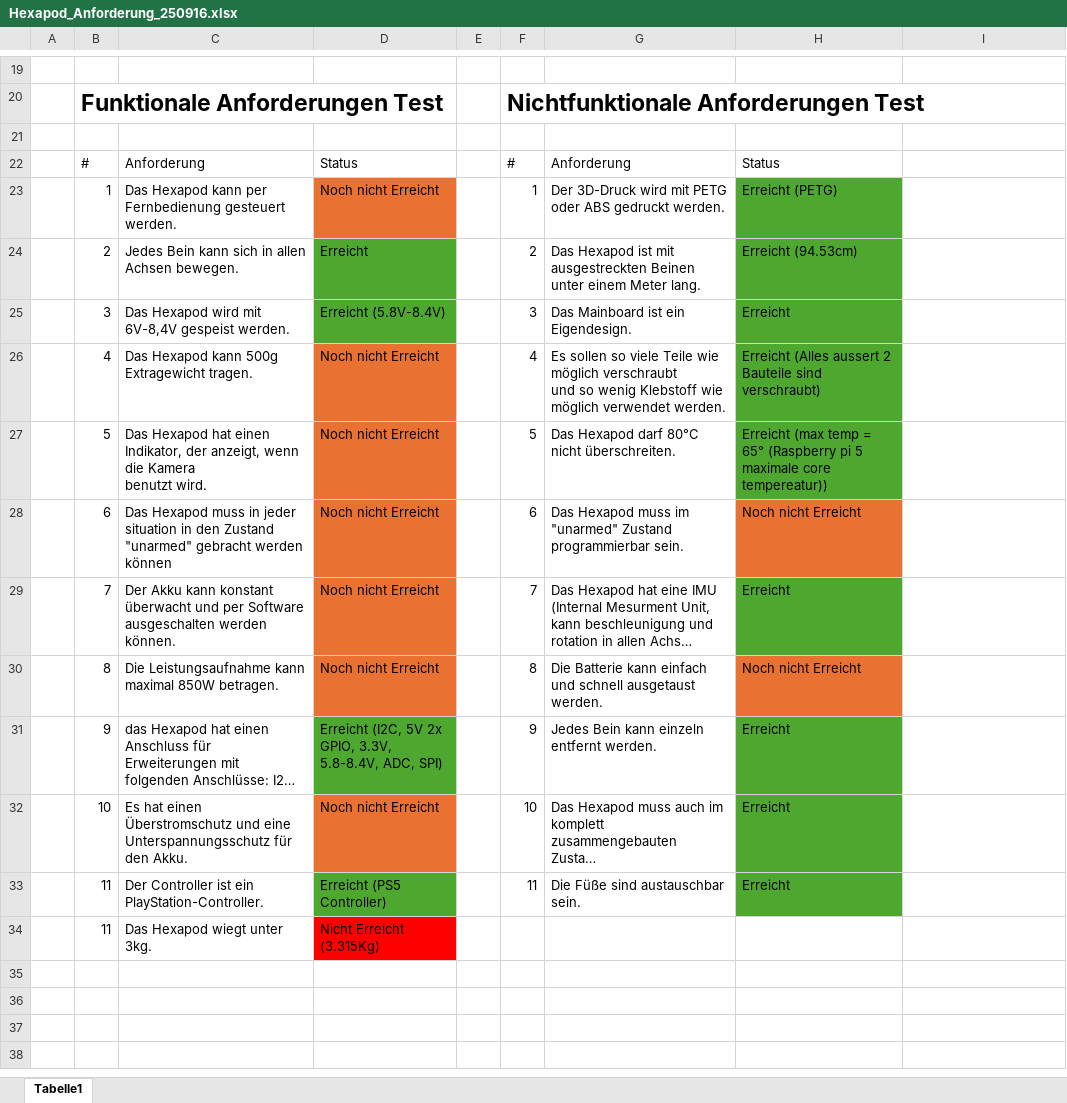
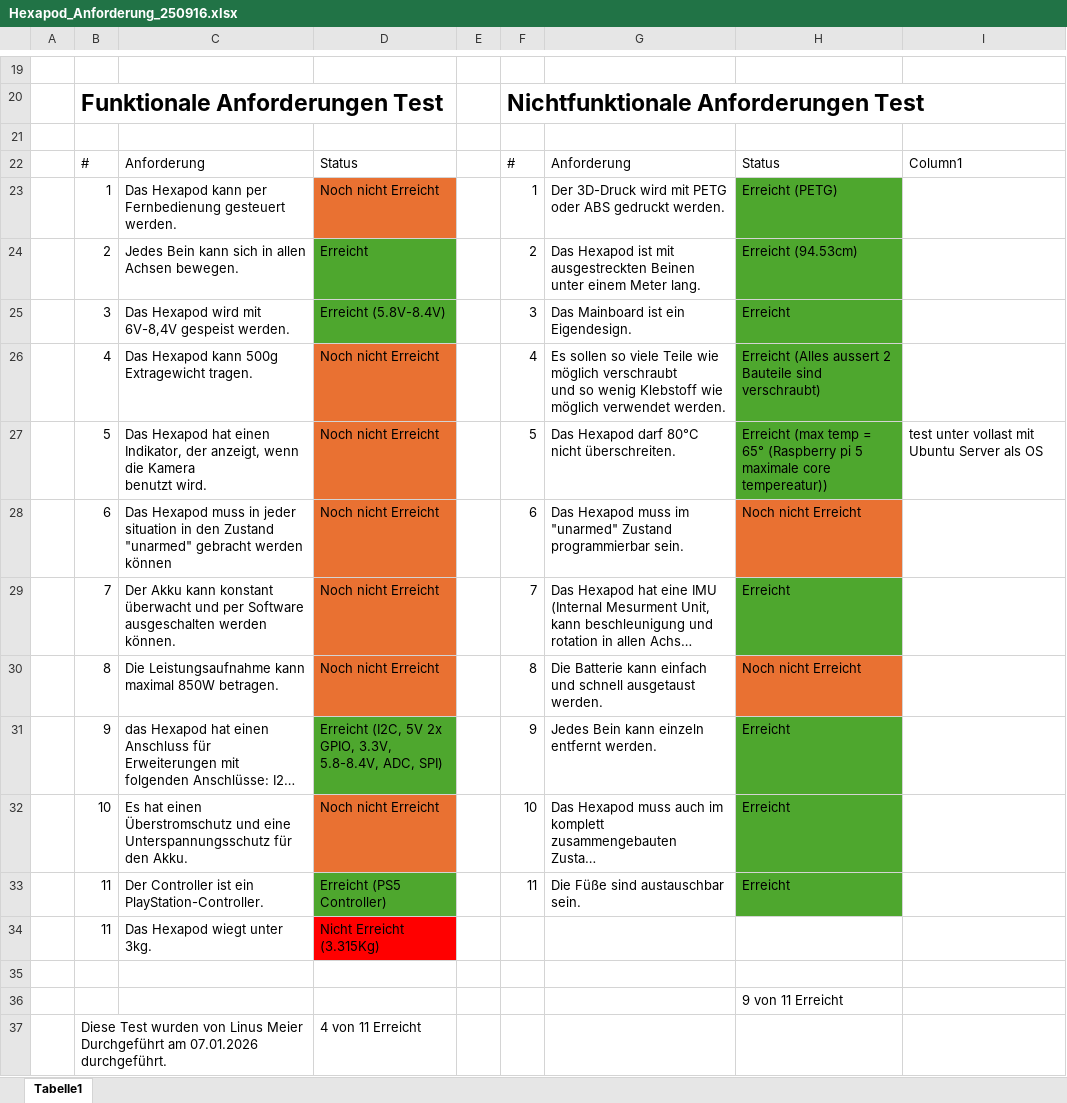
Before and after one commit to Jiggolino/Hexapod, an Excel workbook: requirements/Hexapod_Anforderung_250916.xlsx, sheet Tabelle1, drawn as a sheet; only a part is shown, gaps mark what is left out; long unchanged cells end in …; values as stored, in another font and other column widths than the file's, no borders; table styles not drawn; the diff names each change by its address in the sheet, - before the commit and + after, or states it on an @@ line.

```diff
--- a/requirements/Hexapod_Anforderung_250916.xlsx (sheet Tabelle1)
+++ b/requirements/Hexapod_Anforderung_250916.xlsx (sheet Tabelle1)
-I22: (empty)
+I22: Column1
-I27: (empty)
+I27: test unter vollast mit Ubuntu Server als OS
+row 35: (empty)
+row 36:  |  |  |  |  |  |  | 9 von 11 Erreicht
+row 37:  | Diese Test wurden von Linus Meier Durchgeführt am 07.01.2026 durchgeführt. |  | 4 von 11 Erreicht
```
Also changed, not shown: time/work_log.xlsx, 18 other files.
